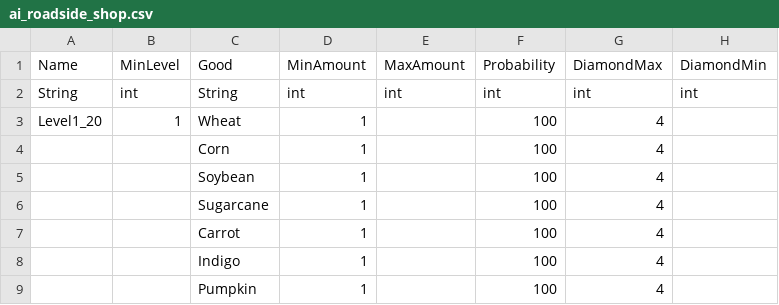
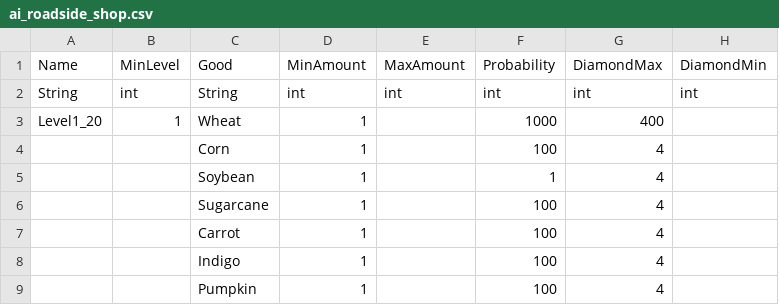
Before and after one commit to sajjadfame/farah, a CSV file: ai_roadside_shop.csv, drawn as a sheet; only a part is shown.

Commit message:
Update ai_roadside_shop.csv

```diff
--- a/ai_roadside_shop.csv
+++ b/ai_roadside_shop.csv
@@ -2,5 +2,5 @@ Name,MinLevel,Good,MinAmount,MaxAmount,Probability,DiamondMax,DiamondMin
 String,int,String,int,int,int,int,int
-Level1_20,1,Wheat,1,,100,4,
+Level1_20,1,Wheat,1,,1000,400
 ,,Corn,1,,100,4,
-,,Soybean,1,,100,4,
+,,Soybean,1,,1,4,
 ,,Sugarcane,1,,100,4,
```
